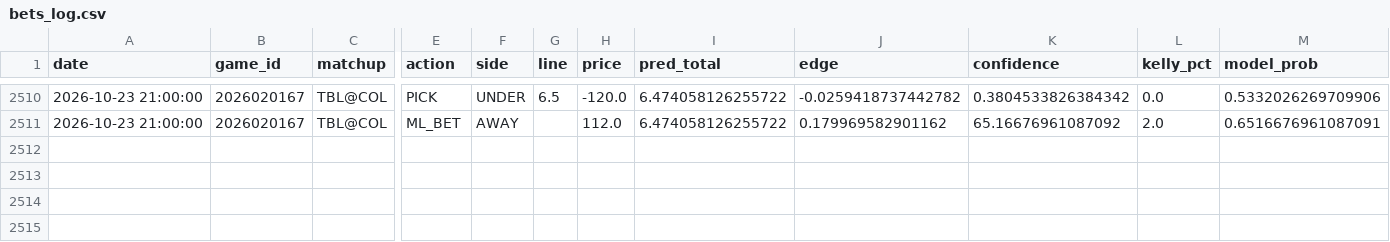
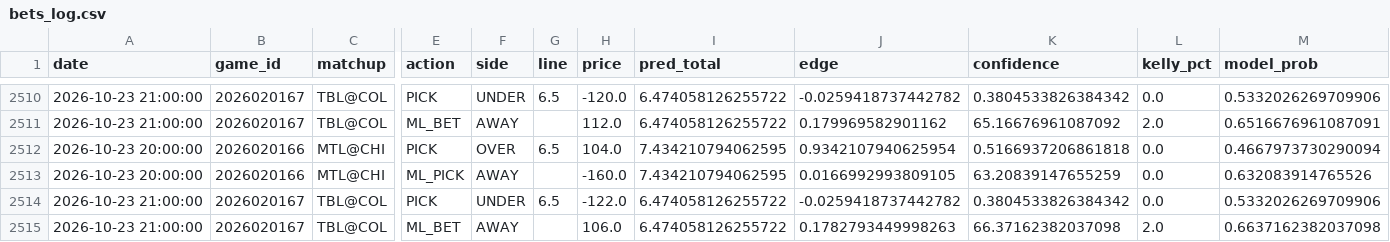
Before and after one commit to kirbypuckett031460-web/nhl, a CSV file: bets_log.csv, drawn as a sheet; only a part is shown, gaps mark what is left out; rows hold the shown columns only; the diff names each change by its address in the sheet, - before the commit and + after, or states it on an @@ line.

```diff
--- a/bets_log.csv
+++ b/bets_log.csv
+row 2512: 2026-10-23 20:00:00 | 2026020166 | MTL@CHI | PICK | OVER | 6.5 | 104.0 | 7.434210794062595 | 0.9342107940625954 | 0.5166937206861818 | 0.0 | 0.4667973730290094
+row 2513: 2026-10-23 20:00:00 | 2026020166 | MTL@CHI | ML_PICK | AWAY |  | -160.0 | 7.434210794062595 | 0.0166992993809105 | 63.20839147655259 | 0.0 | 0.632083914765526
+row 2514: 2026-10-23 21:00:00 | 2026020167 | TBL@COL | PICK | UNDER | 6.5 | -122.0 | 6.474058126255722 | -0.0259418737442782 | 0.3804533826384342 | 0.0 | 0.5332026269709906
+row 2515: 2026-10-23 21:00:00 | 2026020167 | TBL@COL | ML_BET | AWAY |  | 106.0 | 6.474058126255722 | 0.1782793449998263 | 66.37162382037098 | 2.0 | 0.6637162382037098
```
Also changed, not shown: odds_history.csv, 2 other files.
